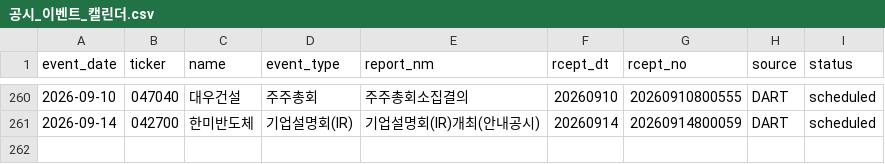
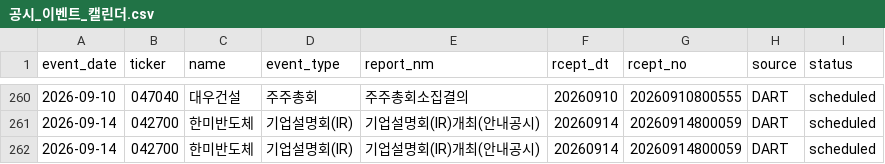
Before and after one commit to Lee-D-S/stock-signal-lab, a CSV file: ai 주가 변동 원인 분석/08_관찰기록/07_공시이벤트/공시_이벤트_캘린더.csv, drawn as a sheet; only a part is shown, gaps mark what is left out; the diff names each change by its address in the sheet, - before the commit and + after, or states it on an @@ line.

```diff
--- a/ai 주가 변동 원인 분석/08_관찰기록/07_공시이벤트/공시_이벤트_캘린더.csv
+++ b/ai 주가 변동 원인 분석/08_관찰기록/07_공시이벤트/공시_이벤트_캘린더.csv
+row 262: 2026-09-14 | 042700 | 한미반도체 | 기업설명회(IR) | 기업설명회(IR)개최(안내공시) | 20260914 | 20260914800059 | DART | scheduled
```
Also changed, not shown: 3 other files.
